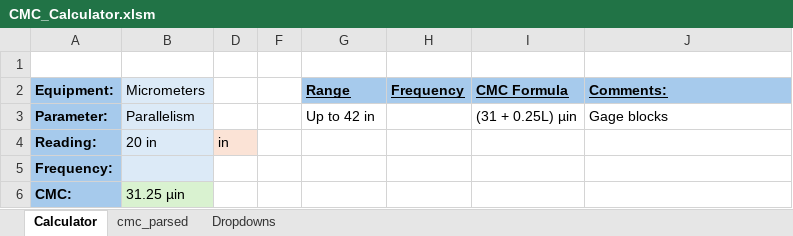
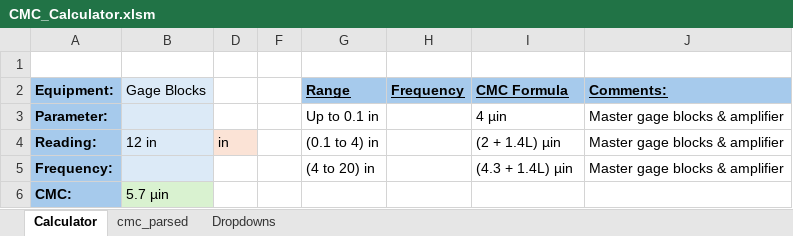
Before and after one commit to Johnson-Gage-Inspection-Inc/CMCs, an Excel workbook: CMC_Calculator.xlsm, sheet Calculator, drawn as a sheet; values as stored, in another font and other column widths than the file's, no borders; the diff names each change by its address in the sheet, - before the commit and + after, or states it on an @@ line.

Commit message:
Update CMC_Calculator.xlsm for improved functionality and consistency

```diff
--- a/CMC_Calculator.xlsm (sheet Calculator)
+++ b/CMC_Calculator.xlsm (sheet Calculator)
-B2: Micrometers
+B2: Gage Blocks
-B3 (Gage Blocks): Parallelism
+B3 (Gage Blocks): (empty)
-G3 (Range): Up to 42 in
+G3 (Range): Up to 0.1 in
-I3 (CMC Formula): (31 + 0.25L) µin
+I3 (CMC Formula): 4 µin
-J3 (Comments:): Gage blocks
+J3 (Comments:): Master gage blocks & amplifier
-B4 (Gage Blocks): 20 in
+B4 (Gage Blocks): 12 in
-G4 (Range): (empty)
+G4 (Range): (0.1 to 4) in
-I4 (CMC Formula): (empty)
+I4 (CMC Formula): (2 + 1.4L) µin
-J4:J5 (Comments:): (empty)
+J4:J5 (Comments:): Master gage blocks & amplifier
-G5 (Range): (empty)
+G5 (Range): (4 to 20) in
-I5 (CMC Formula): (empty)
+I5 (CMC Formula): (4.3 + 1.4L) µin
-B6 (Gage Blocks): 31.25 µin
+B6 (Gage Blocks): 5.7 µin
```
Also changed, not shown: sheet cmc_parsed, sheet Dropdowns, formulas that keep their value, hidden cells.
